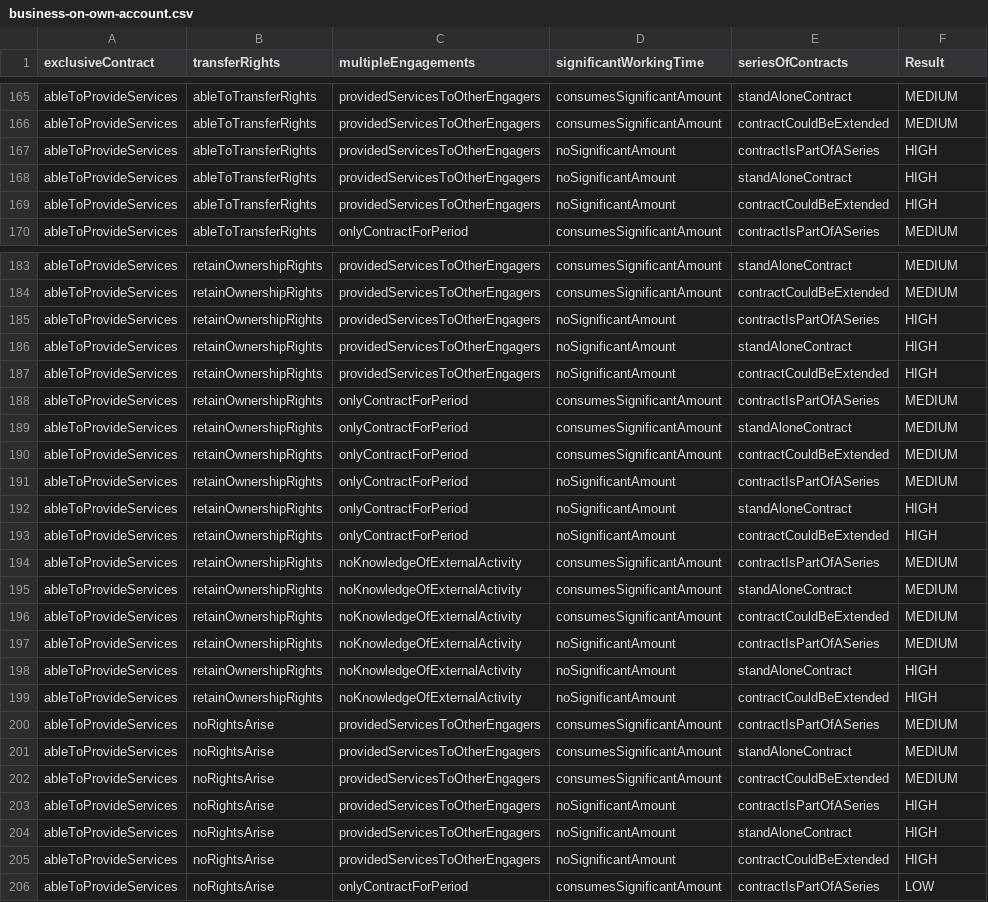
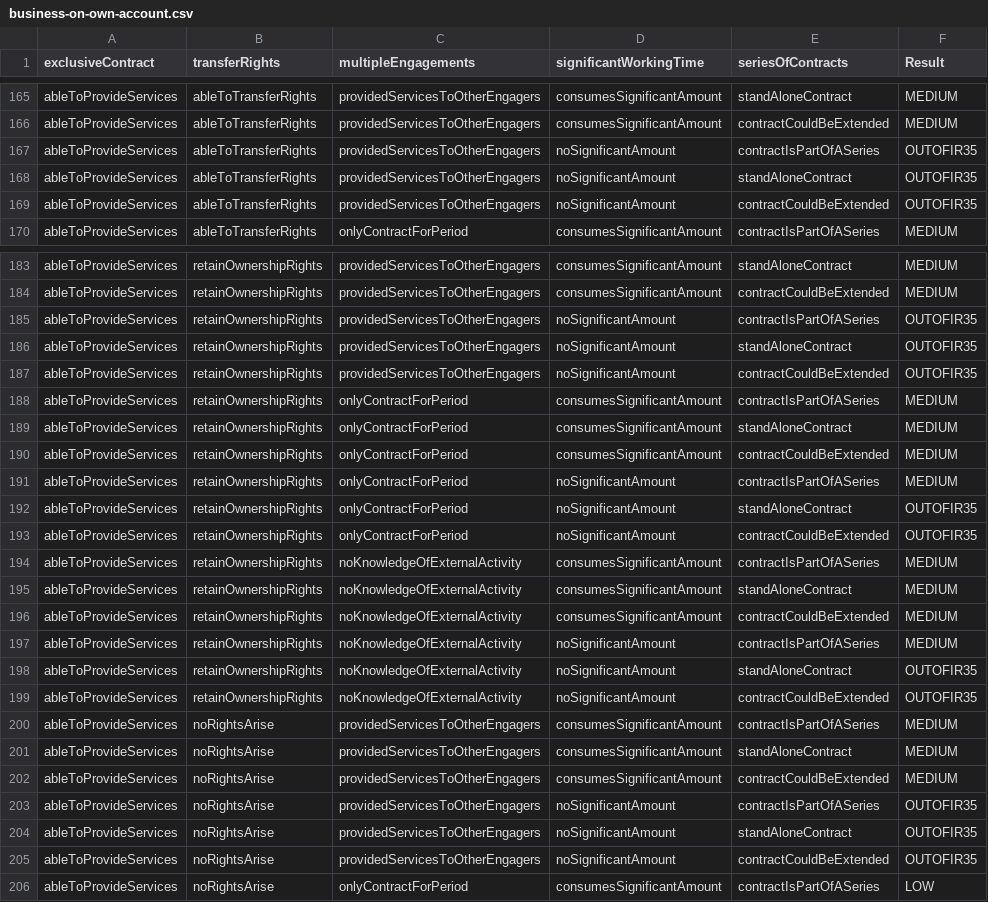
Before and after one commit to hmrc/cest-decision, a CSV file: conf/tables/2.0/business-on-own-account.csv, drawn as a sheet; only a part is shown, gaps mark what is left out; the diff covers the shown part only.

```diff
--- a/conf/tables/2.0/business-on-own-account.csv
+++ b/conf/tables/2.0/business-on-own-account.csv
@@ -166,5 +166,5 @@ ableToProvideServices,ableToTransferRights,providedServicesToOtherEngagers,consu
 ableToProvideServices,ableToTransferRights,providedServicesToOtherEngagers,consumesSignificantAmount,contractCouldBeExtended,MEDIUM
-ableToProvideServices,ableToTransferRights,providedServicesToOtherEngagers,noSignificantAmount,contractIsPartOfASeries,HIGH
-ableToProvideServices,ableToTransferRights,providedServicesToOtherEngagers,noSignificantAmount,standAloneContract,HIGH
-ableToProvideServices,ableToTransferRights,providedServicesToOtherEngagers,noSignificantAmount,contractCouldBeExtended,HIGH
+ableToProvideServices,ableToTransferRights,providedServicesToOtherEngagers,noSignificantAmount,contractIsPartOfASeries,OUTOFIR35
+ableToProvideServices,ableToTransferRights,providedServicesToOtherEngagers,noSignificantAmount,standAloneContract,OUTOFIR35
+ableToProvideServices,ableToTransferRights,providedServicesToOtherEngagers,noSignificantAmount,contractCouldBeExtended,OUTOFIR35
 ableToProvideServices,ableToTransferRights,onlyContractForPeriod,consumesSignificantAmount,contractIsPartOfASeries,MEDIUM
@@ -184,5 +184,5 @@ ableToProvideServices,retainOwnershipRights,providedServicesToOtherEngagers,cons
 ableToProvideServices,retainOwnershipRights,providedServicesToOtherEngagers,consumesSignificantAmount,contractCouldBeExtended,MEDIUM
-ableToProvideServices,retainOwnershipRights,providedServicesToOtherEngagers,noSignificantAmount,contractIsPartOfASeries,HIGH
-ableToProvideServices,retainOwnershipRights,providedServicesToOtherEngagers,noSignificantAmount,standAloneContract,HIGH
-ableToProvideServices,retainOwnershipRights,providedServicesToOtherEngagers,noSignificantAmount,contractCouldBeExtended,HIGH
+ableToProvideServices,retainOwnershipRights,providedServicesToOtherEngagers,noSignificantAmount,contractIsPartOfASeries,OUTOFIR35
+ableToProvideServices,retainOwnershipRights,providedServicesToOtherEngagers,noSignificantAmount,standAloneContract,OUTOFIR35
+ableToProvideServices,retainOwnershipRights,providedServicesToOtherEngagers,noSignificantAmount,contractCouldBeExtended,OUTOFIR35
 ableToProvideServices,retainOwnershipRights,onlyContractForPeriod,consumesSignificantAmount,contractIsPartOfASeries,MEDIUM
@@ -191,4 +191,4 @@ ableToProvideServices,retainOwnershipRights,onlyContractForPeriod,consumesSignif
 ableToProvideServices,retainOwnershipRights,onlyContractForPeriod,noSignificantAmount,contractIsPartOfASeries,MEDIUM
-ableToProvideServices,retainOwnershipRights,onlyContractForPeriod,noSignificantAmount,standAloneContract,HIGH
-ableToProvideServices,retainOwnershipRights,onlyContractForPeriod,noSignificantAmount,contractCouldBeExtended,HIGH
+ableToProvideServices,retainOwnershipRights,onlyContractForPeriod,noSignificantAmount,standAloneContract,OUTOFIR35
+ableToProvideServices,retainOwnershipRights,onlyContractForPeriod,noSignificantAmount,contractCouldBeExtended,OUTOFIR35
 ableToProvideServices,retainOwnershipRights,noKnowledgeOfExternalActivity,consumesSignificantAmount,contractIsPartOfASeries,MEDIUM
@@ -197,4 +197,4 @@ ableToProvideServices,retainOwnershipRights,noKnowledgeOfExternalActivity,consum
 ableToProvideServices,retainOwnershipRights,noKnowledgeOfExternalActivity,noSignificantAmount,contractIsPartOfASeries,MEDIUM
-ableToProvideServices,retainOwnershipRights,noKnowledgeOfExternalActivity,noSignificantAmount,standAloneContract,HIGH
-ableToProvideServices,retainOwnershipRights,noKnowledgeOfExternalActivity,noSignificantAmount,contractCouldBeExtended,HIGH
+ableToProvideServices,retainOwnershipRights,noKnowledgeOfExternalActivity,noSignificantAmount,standAloneContract,OUTOFIR35
+ableToProvideServices,retainOwnershipRights,noKnowledgeOfExternalActivity,noSignificantAmount,contractCouldBeExtended,OUTOFIR35
 ableToProvideServices,noRightsArise,providedServicesToOtherEngagers,consumesSignificantAmount,contractIsPartOfASeries,MEDIUM
@@ -202,5 +202,5 @@ ableToProvideServices,noRightsArise,providedServicesToOtherEngagers,consumesSign
 ableToProvideServices,noRightsArise,providedServicesToOtherEngagers,consumesSignificantAmount,contractCouldBeExtended,MEDIUM
-ableToProvideServices,noRightsArise,providedServicesToOtherEngagers,noSignificantAmount,contractIsPartOfASeries,HIGH
-ableToProvideServices,noRightsArise,providedServicesToOtherEngagers,noSignificantAmount,standAloneContract,HIGH
-ableToProvideServices,noRightsArise,providedServicesToOtherEngagers,noSignificantAmount,contractCouldBeExtended,HIGH
+ableToProvideServices,noRightsArise,providedServicesToOtherEngagers,noSignificantAmount,contractIsPartOfASeries,OUTOFIR35
+ableToProvideServices,noRightsArise,providedServicesToOtherEngagers,noSignificantAmount,standAloneContract,OUTOFIR35
+ableToProvideServices,noRightsArise,providedServicesToOtherEngagers,noSignificantAmount,contractCouldBeExtended,OUTOFIR35
 ableToProvideServices,noRightsArise,onlyContractForPeriod,consumesSignificantAmount,contractIsPartOfASeries,LOW
```
Also changed, not shown: 24 edited cells elsewhere in this file, conf/tables/2.0/matrix-of-matrices.csv.
